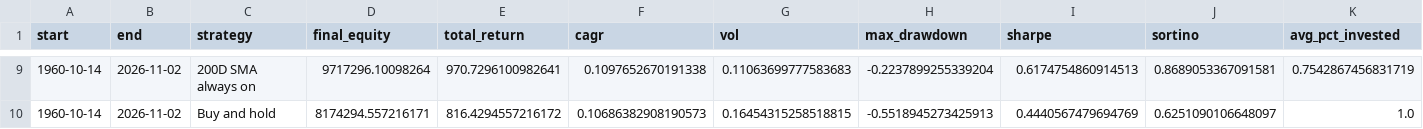
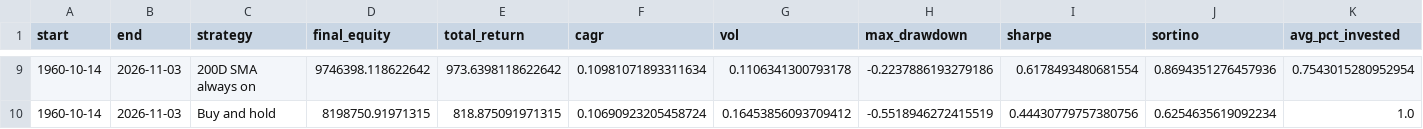
Before and after one commit to actuallyfin/actuallyfinance-site, a CSV file: recession-timing-dashboard/performance_summary.csv, drawn as a sheet; only a part is shown, gaps mark what is left out; the diff covers the shown part only; the diff names each change by its address in the sheet, - before the commit and + after, or states it on an @@ line.

```diff
--- a/recession-timing-dashboard/performance_summary.csv
+++ b/recession-timing-dashboard/performance_summary.csv
-B9:B10 (end): 2026-11-02
+B9:B10 (end): 2026-11-03
-D9 (final_equity): 9717296.10098264
+D9 (final_equity): 9746398.118622642
-E9 (total_return): 970.7296100982641
+E9 (total_return): 973.6398118622642
-F9 (cagr): 0.1097652670191338
+F9 (cagr): 0.10981071893311634
-G9 (vol): 0.11063699777583683
+G9 (vol): 0.1106341300793178
-H9 (max_drawdown): -0.2237899255339204
+H9 (max_drawdown): -0.2237886193279186
-I9 (sharpe): 0.6174754860914513
+I9 (sharpe): 0.6178493480681554
-J9 (sortino): 0.8689053367091581
+J9 (sortino): 0.8694351276457936
-K9 (avg_pct_invested): 0.7542867456831719
+K9 (avg_pct_invested): 0.7543015280952954
-D10 (final_equity): 8174294.557216171
+D10 (final_equity): 8198750.91971315
-E10 (total_return): 816.4294557216172
+E10 (total_return): 818.875091971315
-F10 (cagr): 0.10686382908190573
+F10 (cagr): 0.10690923205458724
-G10 (vol): 0.16454315258518815
+G10 (vol): 0.16453856093709412
-H10 (max_drawdown): -0.5518945273425913
+H10 (max_drawdown): -0.5518946272415519
-I10 (sharpe): 0.4440567479694769
+I10 (sharpe): 0.44430779757380756
-J10 (sortino): 0.6251090106648097
+J10 (sortino): 0.6254635619092234
```
Also changed, not shown: 63 edited cells elsewhere in this file, recession-timing-dashboard/monthly_signal.csv, recession-timing-dashboard/monthly_signal_10m.csv, 8 other files.
